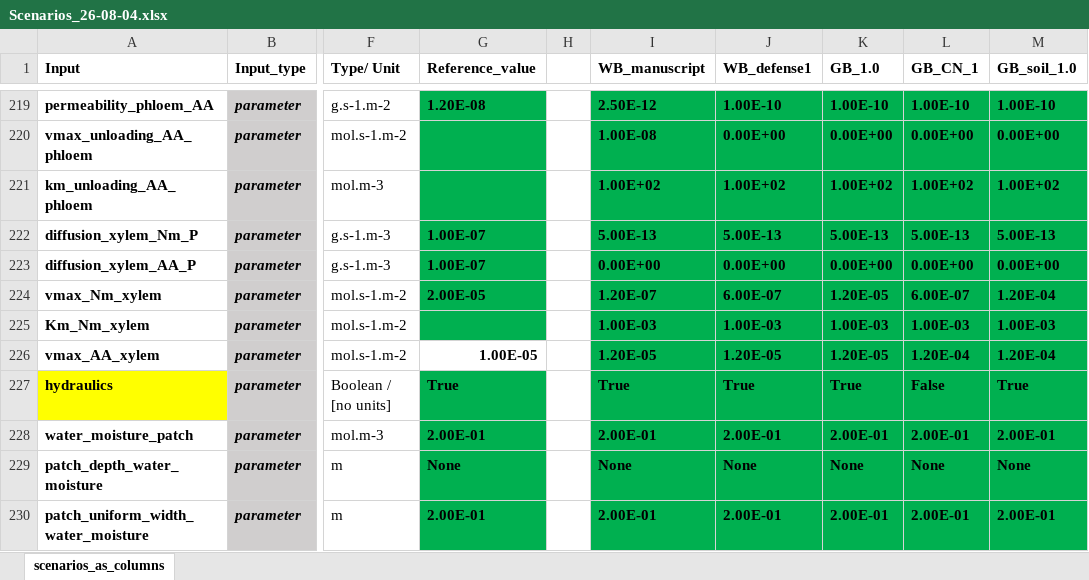
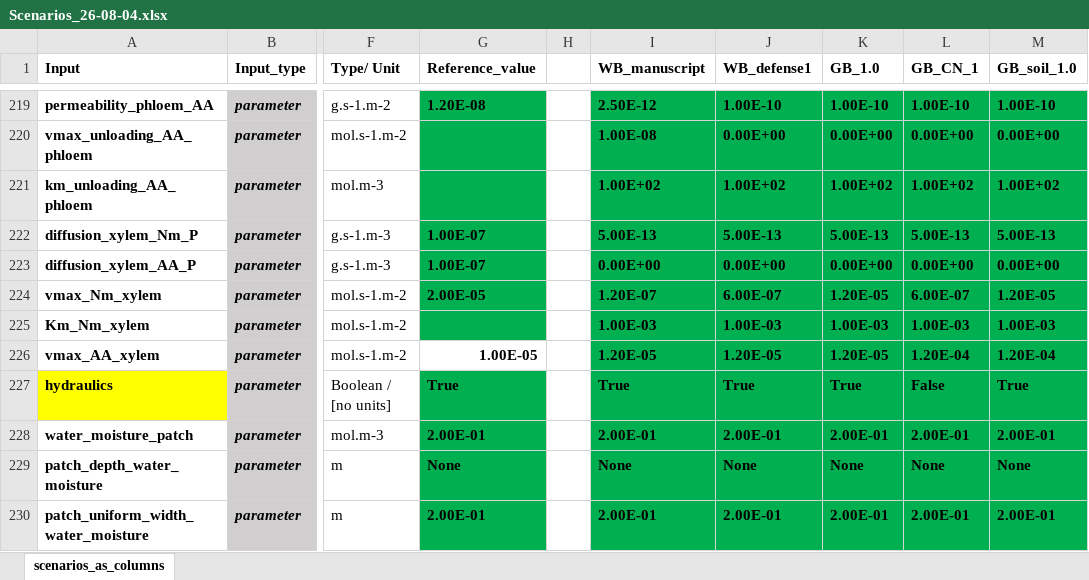
Before and after one commit to openalea/Grass-BRIDGES, an Excel workbook: simulations/hydro/inputs/Scenarios_26-08-04.xlsx, sheet scenarios_as_columns, drawn as a sheet; only a part is shown, gaps mark what is left out; values as stored, in another font and other column widths than the file's, no borders; conditional formats not drawn; the diff names each change by its address in the sheet, - before the commit and + after, or states it on an @@ line.

```diff
--- a/simulations/hydro/inputs/Scenarios_26-08-04.xlsx (sheet scenarios_as_columns)
+++ b/simulations/hydro/inputs/Scenarios_26-08-04.xlsx (sheet scenarios_as_columns)
-M224 (GB_soil_1.0): 1.20E-04
+M224 (GB_soil_1.0): 1.20E-05
```
Also changed, not shown: 10 other files.
